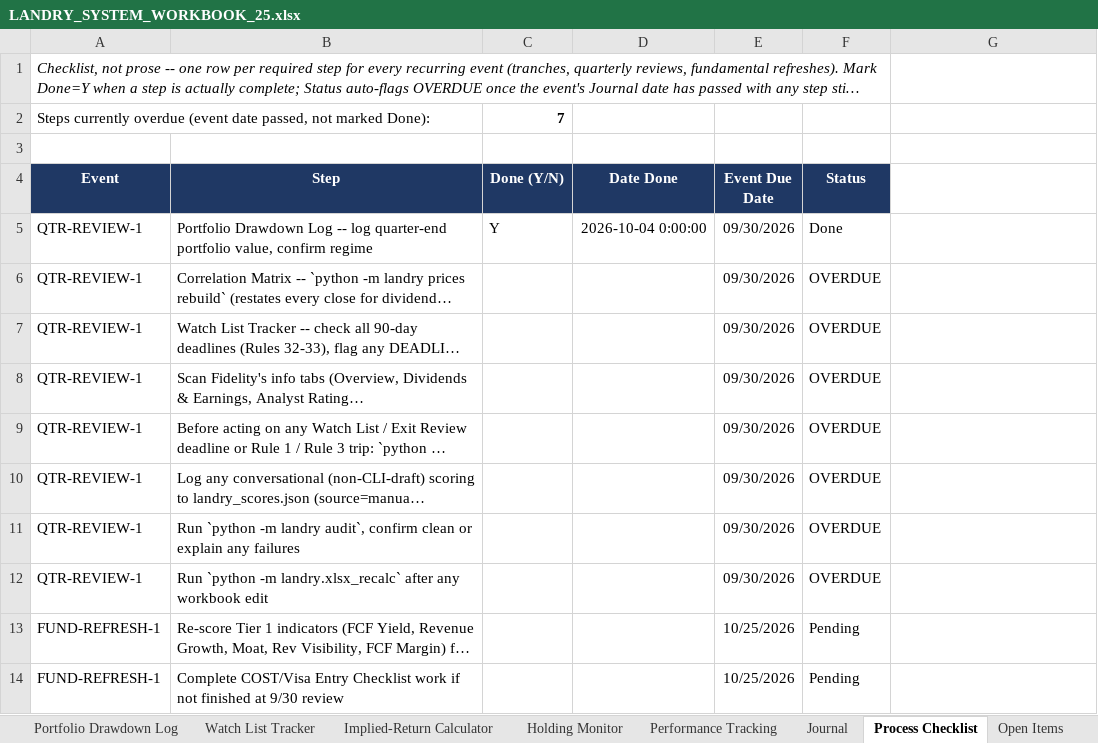
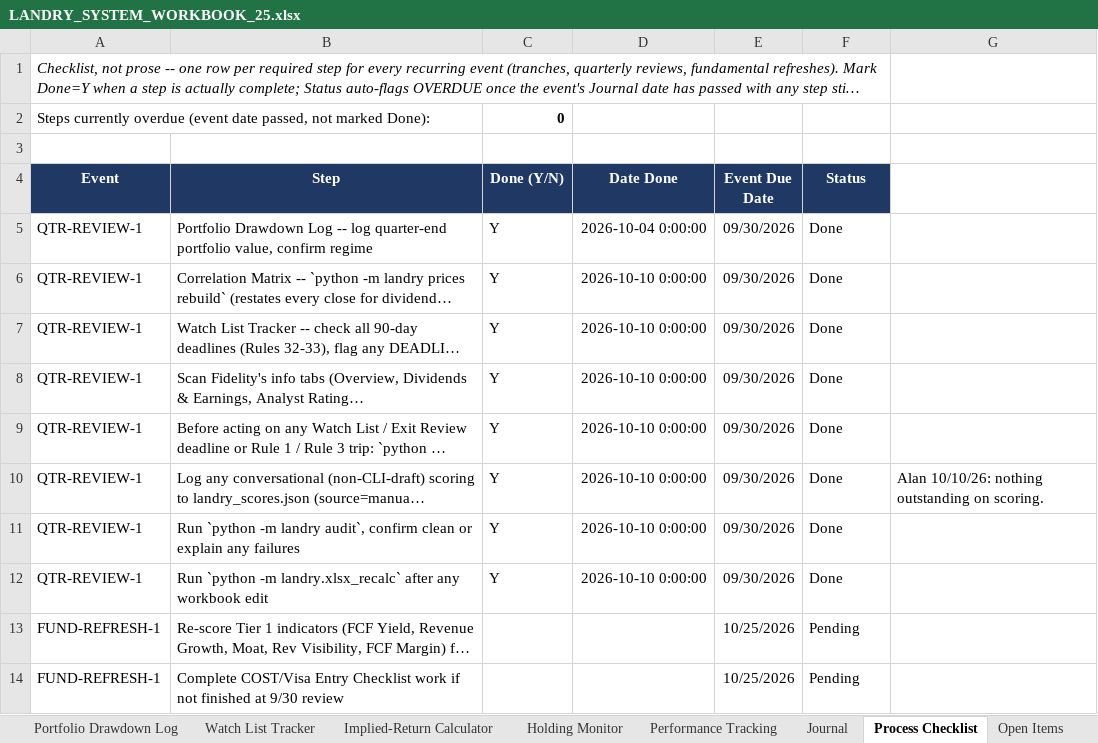
Before and after one commit to cope413/Stock_Picker, an Excel workbook: LANDRY_SYSTEM_WORKBOOK_25.xlsx, sheet Process Checklist, drawn as a sheet; only a part is shown; long unchanged cells end in …; values as stored, in another font and other column widths than the file's, no borders; conditional formats and table styles not drawn; the diff names each change by its address in the sheet, - before the commit and + after, or states it on an @@ line.

```diff
--- a/LANDRY_SYSTEM_WORKBOOK_25.xlsx (sheet Process Checklist)
+++ b/LANDRY_SYSTEM_WORKBOOK_25.xlsx (sheet Process Checklist)
-C2 (Done (Y/N)): 7
+C2 (Done (Y/N)): 0
-C6:C12 (Done (Y/N)): (empty)
+C6:C12 (Done (Y/N)): Y
-D6:D12 (Date Done): (empty)
+D6:D12 (Date Done): 2026-10-10 0:00:00
-F6:F12 (Status): OVERDUE
+F6:F12 (Status): Done
-G10: (empty)
+G10: Alan 10/10/26: nothing outstanding on scoring.
```
Also changed, not shown: sheet Price History, sheet Returns (Calc), sheet Monitor & Recheck Triggers, sheet Current Positions, sheet Journal, sheet Correlation Matrix, 1 more sheet, hidden cells, charts or pictures, 1 other file.
